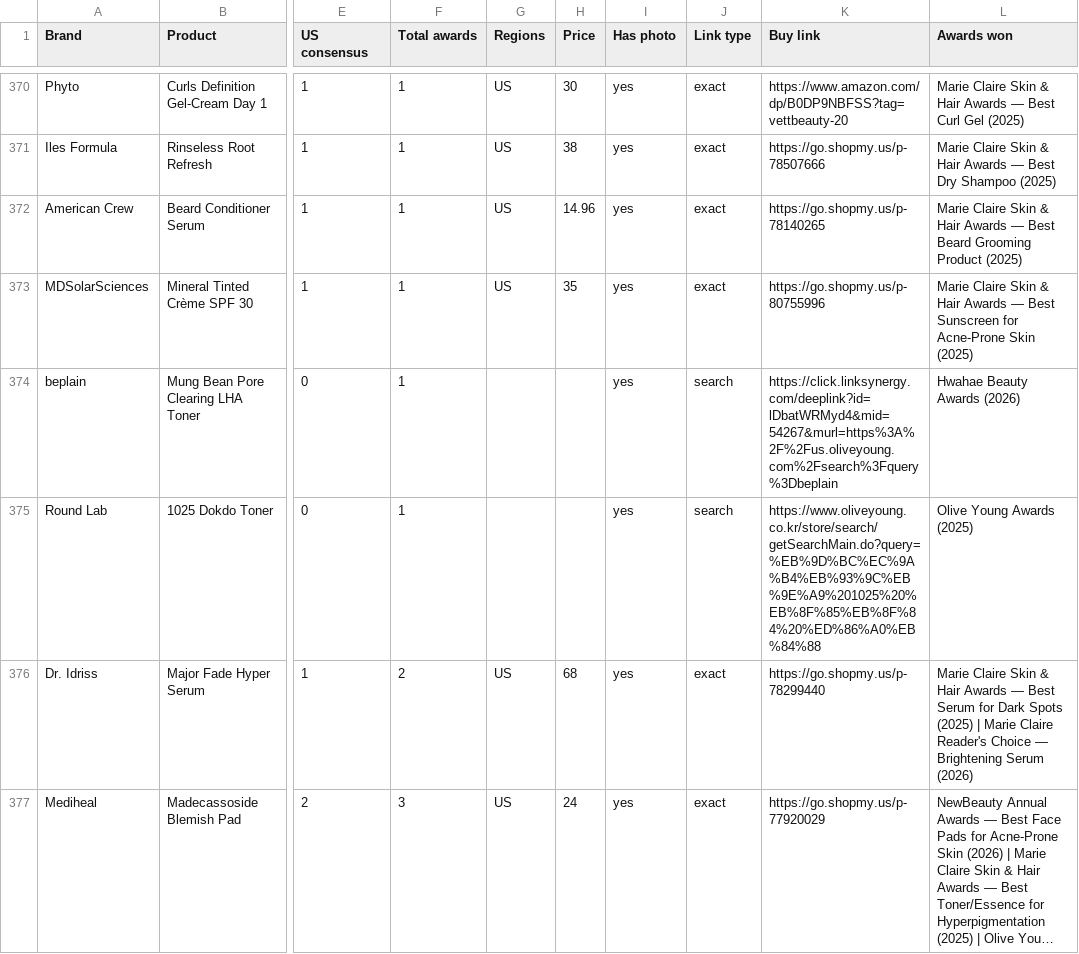
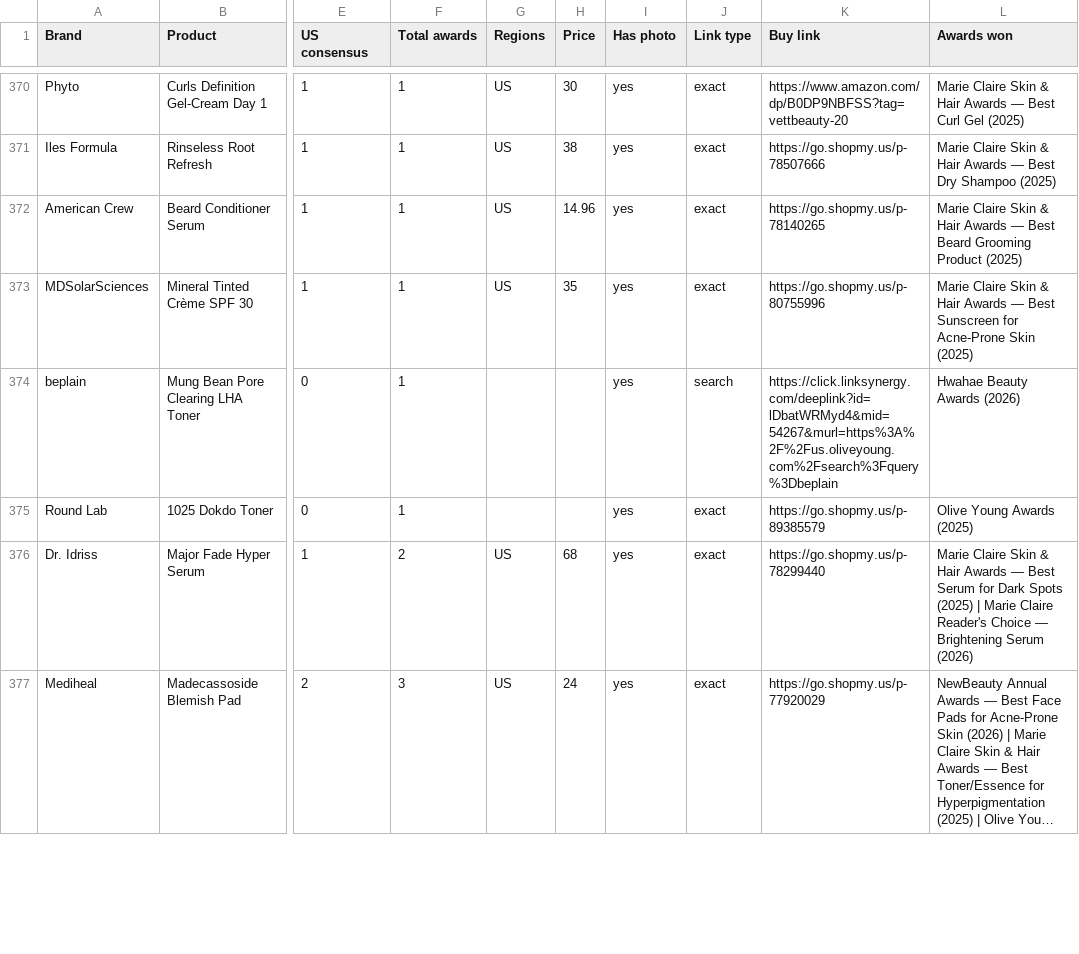
Before and after one commit to vettbty/vettbeauty-scaffold, a CSV file: products.csv, drawn as a sheet; only a part is shown, gaps mark what is left out; long unchanged cells end in …; the diff covers the shown part only; the diff names each change by its address in the sheet, - before the commit and + after, or states it on an @@ line.

```diff
--- a/products.csv
+++ b/products.csv
-J375 (Link type): search
+J375 (Link type): exact
-K375 (Buy link): https://www.oliveyoung.co.kr/store/search/getSearchMain.do?query=%EB%9D%BC%EC%9A%B4%EB%93%9C%EB%9E%A9%201025%20%EB%8F%85%EB%8F%84%20%ED%86%A0%EB%84%88
+K375 (Buy link): https://go.shopmy.us/p-89385579
```
Also changed, not shown: 72 edited cells elsewhere in this file, 1 other file.
